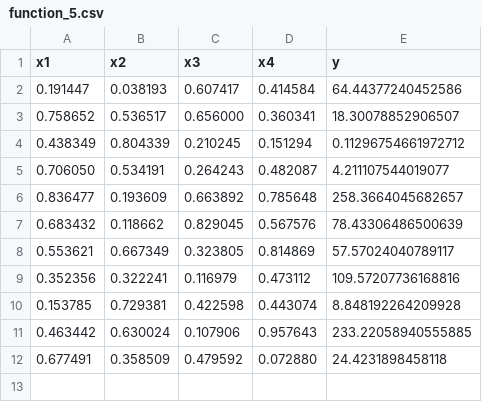
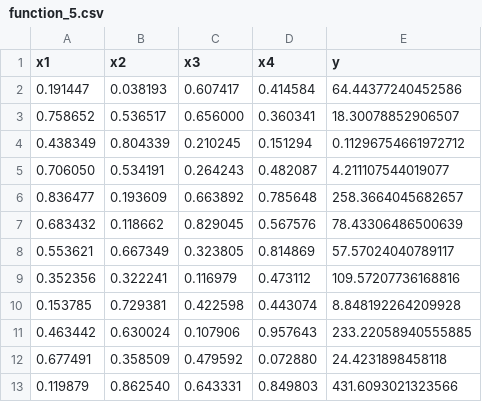
Before and after one commit to sm-619/capstone-project, a CSV file: data/history/function_5.csv, drawn as a sheet.

```diff
--- a/data/history/function_5.csv
+++ b/data/history/function_5.csv
@@ -12 +12,2 @@ x1,x2,x3,x4,y
 0.677491,0.358509,0.479592,0.072880,24.4231898458118
+0.119879,0.862540,0.643331,0.849803,431.6093021323566
```
Also changed, not shown: data/history/function_3.csv, data/history/function_4.csv, 8 other files.
